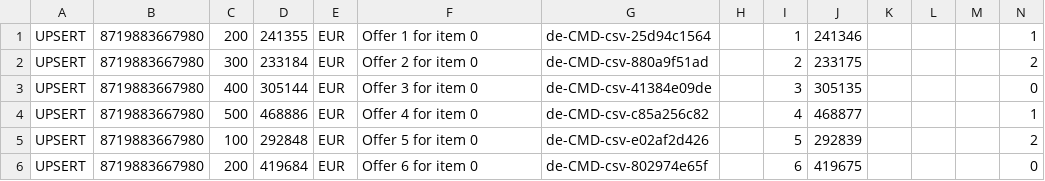
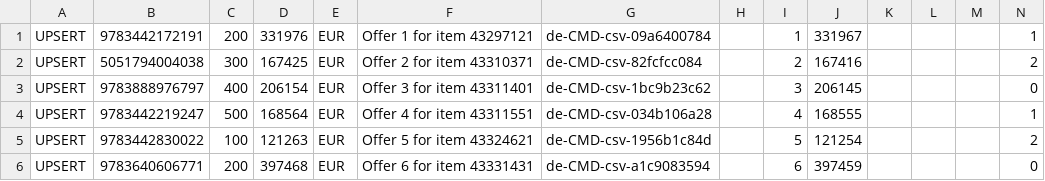
Before and after one commit to rasskec/imporer_samples, a CSV file: de-CMD.csv, drawn as a sheet; only a part is shown; the diff covers the shown part only.

```diff
--- a/de-CMD.csv
+++ b/de-CMD.csv
@@ -1,6 +1,6 @@
-UPSERT;8719883667980;200;241355;EUR;"Offer 1 for item 0";de-CMD-csv-25d94c1564;;1;241346;;;;1
-UPSERT;8719883667980;300;233184;EUR;"Offer 2 for item 0";de-CMD-csv-880a9f51ad;;2;233175;;;;2
-UPSERT;8719883667980;400;305144;EUR;"Offer 3 for item 0";de-CMD-csv-41384e09de;;3;305135;;;;0
-UPSERT;8719883667980;500;468886;EUR;"Offer 4 for item 0";de-CMD-csv-c85a256c82;;4;468877;;;;1
-UPSERT;8719883667980;100;292848;EUR;"Offer 5 for item 0";de-CMD-csv-e02af2d426;;5;292839;;;;2
-UPSERT;8719883667980;200;419684;EUR;"Offer 6 for item 0";de-CMD-csv-802974e65f;;6;419675;;;;0
+UPSERT;9783442172191;200;331976;EUR;"Offer 1 for item 43297121";de-CMD-csv-09a6400784;;1;331967;;;;1
+UPSERT;5051794004038;300;167425;EUR;"Offer 2 for item 43310371";de-CMD-csv-82fcfcc084;;2;167416;;;;2
+UPSERT;9783888976797;400;206154;EUR;"Offer 3 for item 43311401";de-CMD-csv-1bc9b23c62;;3;206145;;;;0
+UPSERT;9783442219247;500;168564;EUR;"Offer 4 for item 43311551";de-CMD-csv-034b106a28;;4;168555;;;;1
+UPSERT;9783442830022;100;121263;EUR;"Offer 5 for item 43324621";de-CMD-csv-1956b1c84d;;5;121254;;;;2
+UPSERT;9783640606771;200;397468;EUR;"Offer 6 for item 43331431";de-CMD-csv-a1c9083594;;6;397459;;;;0
```
Also changed, not shown: 20 edited cells elsewhere in this file, cz-CMD.csv, cz-FED.csv, 17 other files.
